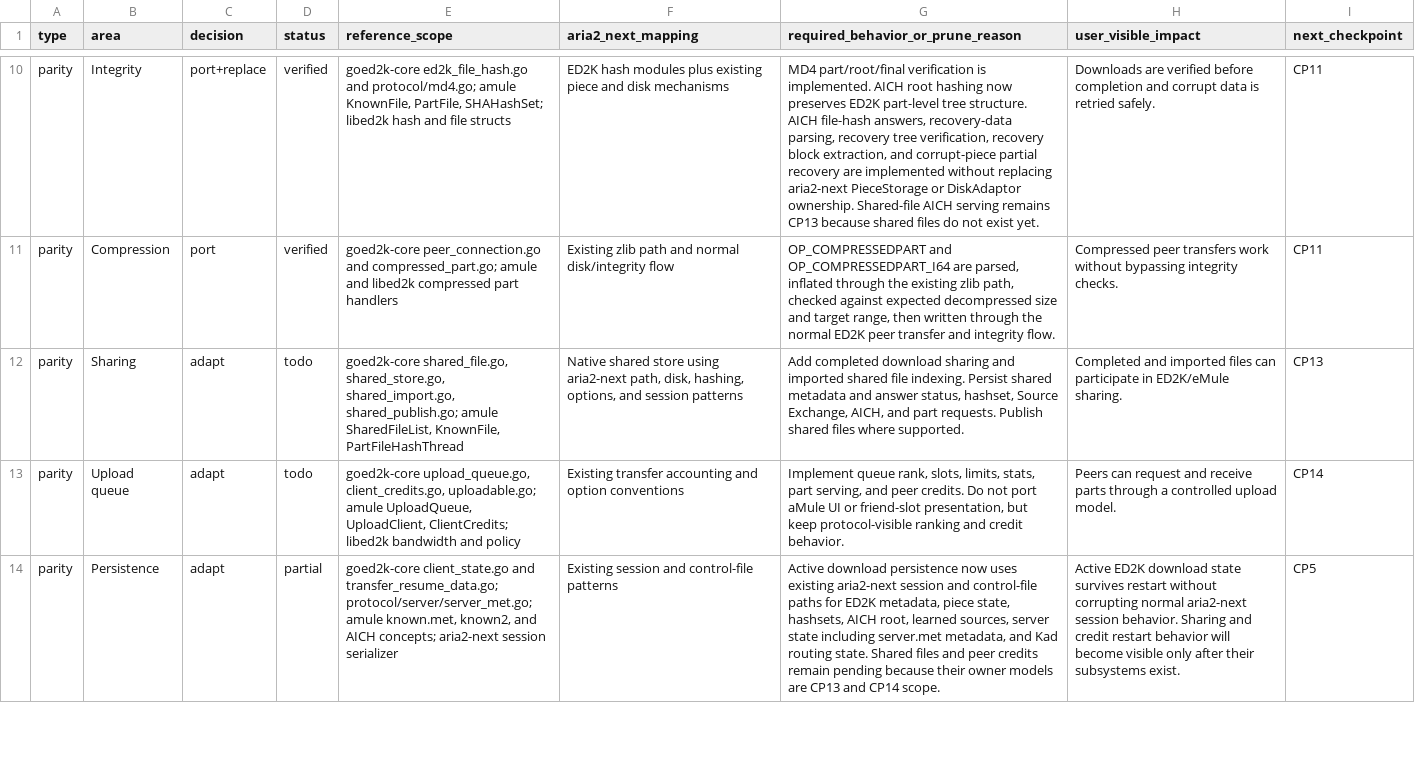
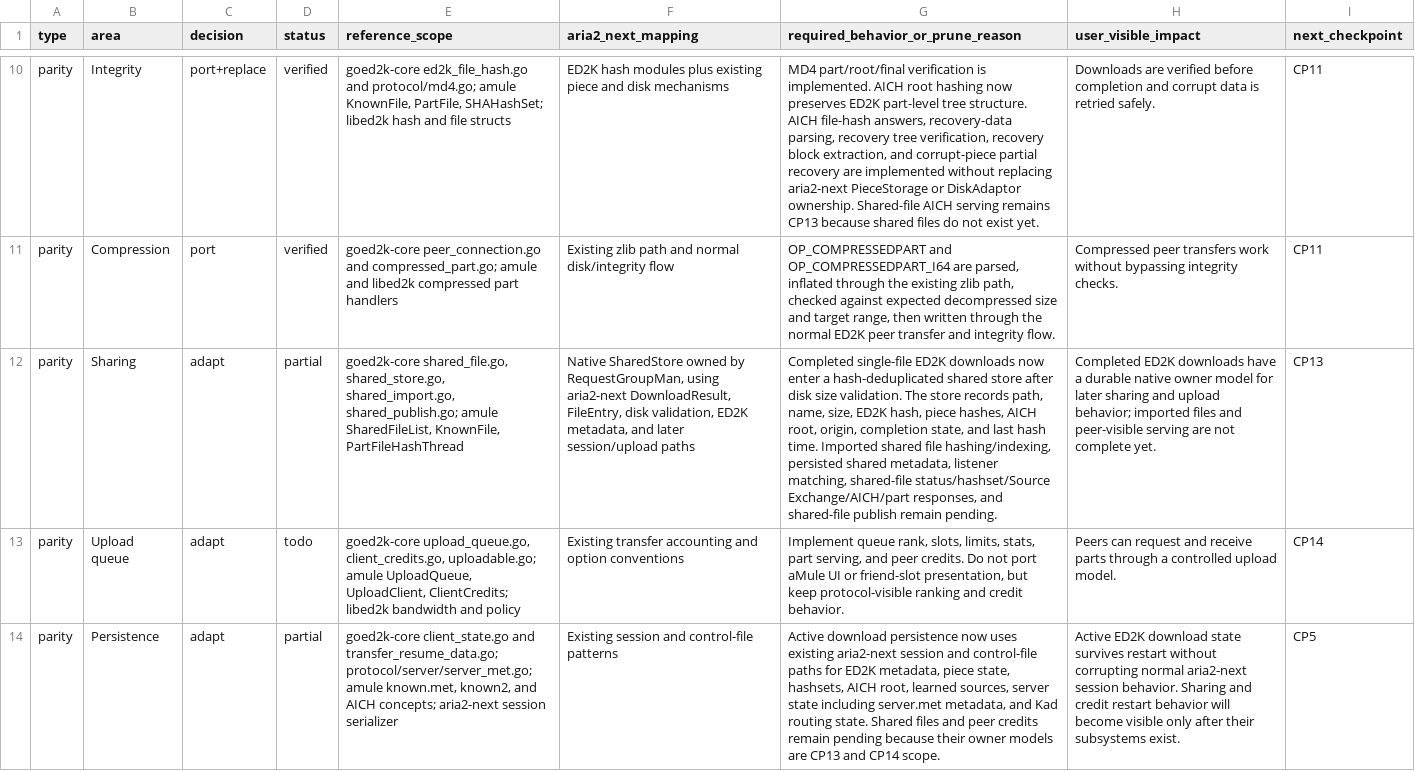
Before and after one commit to rzhy1/aria2-next, a CSV file: docs/maintenance/ed2k/reference-parity.csv, drawn as a sheet; only a part is shown, gaps mark what is left out; the diff names each change by its address in the sheet, - before the commit and + after, or states it on an @@ line.

```diff
--- a/docs/maintenance/ed2k/reference-parity.csv
+++ b/docs/maintenance/ed2k/reference-parity.csv
-D12 (status): todo
+D12 (status): partial
-F12 (aria2_next_mapping): Native shared store using aria2-next path, disk, hashing, options, and session patterns
+F12 (aria2_next_mapping): Native SharedStore owned by RequestGroupMan, using aria2-next DownloadResult, FileEntry, disk validation, ED2K metadata, and later session/upload paths
-G12: Add completed download sharing and imported shared file indexing. Persist shared metadata and answer status, hashset, Source Exchange, AICH, and part requests. Publish shared files where supported.
+G12: Completed single-file ED2K downloads now enter a hash-deduplicated shared store after disk size validation. The store records path, name, size, ED2K hash, piece hashes, AICH root, origin, completion state, and last hash time. Imported shared file hashing/indexing, persisted shared metadata, listener matching, shared-file status/hashset/Source Exchange/AICH/part responses, and shared-file publish remain pending.
-H12 (user_visible_impact): Completed and imported files can participate in ED2K/eMule sharing.
+H12 (user_visible_impact): Completed ED2K downloads have a durable native owner model for later sharing and upload behavior; imported files and peer-visible serving are not complete yet.
```
Also changed, not shown: docs/maintenance/ed2k/checkpoints.csv, 9 other files.
